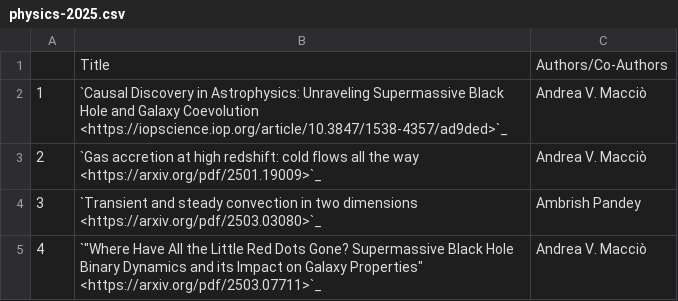
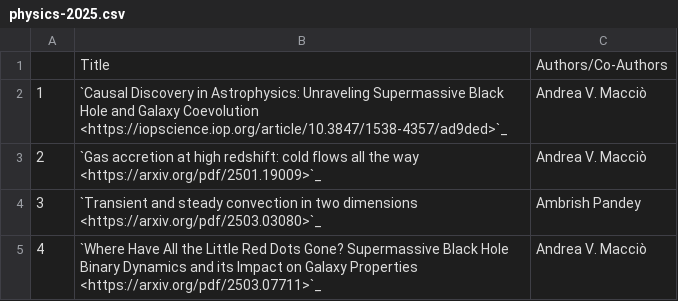
Before and after one commit to NYUAD-CRC/crc-docs, a CSV file: source/hpc/research/data/physics-2025.csv, drawn as a sheet.

```diff
--- a/source/hpc/research/data/physics-2025.csv
+++ b/source/hpc/research/data/physics-2025.csv
@@ -4,2 +4,2 @@
 3,`Transient and steady convection in two dimensions <https://arxiv.org/pdf/2503.03080>`_,Ambrish Pandey
-4,`"Where Have All the Little Red Dots Gone? Supermassive Black Hole Binary Dynamics and its Impact on Galaxy Properties" <https://arxiv.org/pdf/2503.07711>`_,Andrea V. Macciò
+4,`Where Have All the Little Red Dots Gone? Supermassive Black Hole Binary Dynamics and its Impact on Galaxy Properties <https://arxiv.org/pdf/2503.07711>`_,Andrea V. Macciò
```
Also changed, not shown: source/hpc/research/data/physics-2024.csv, 1 other file.
